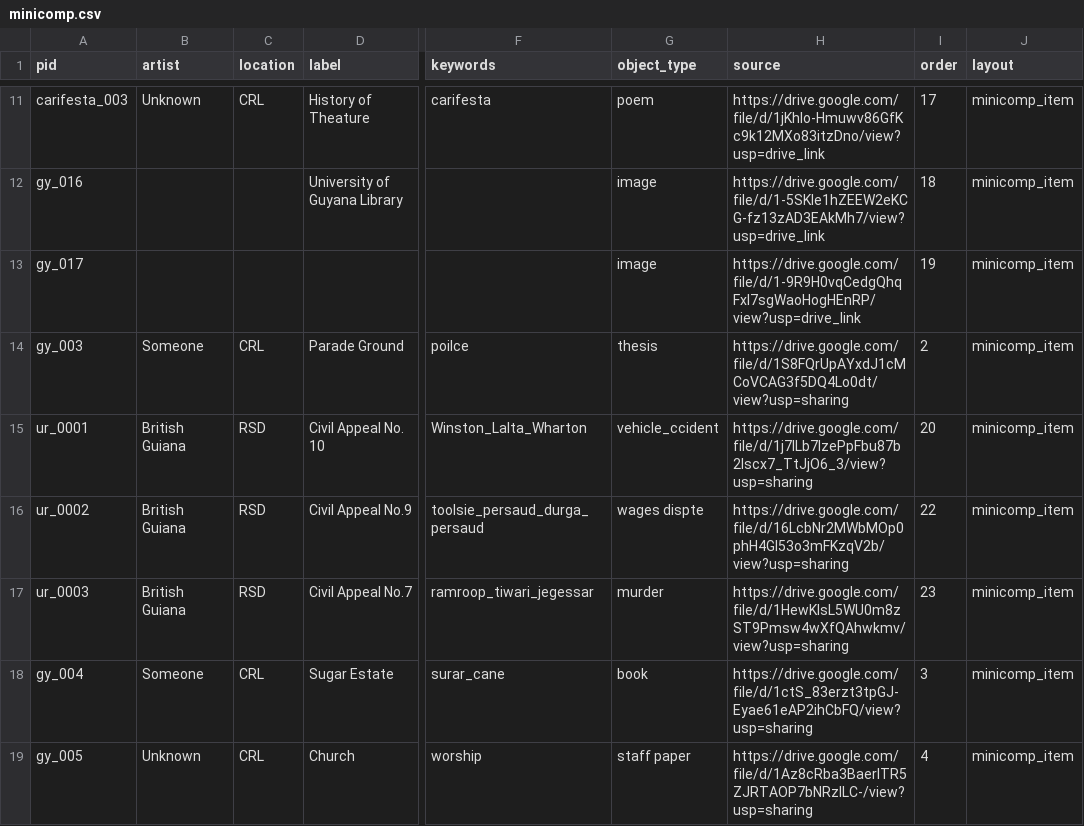
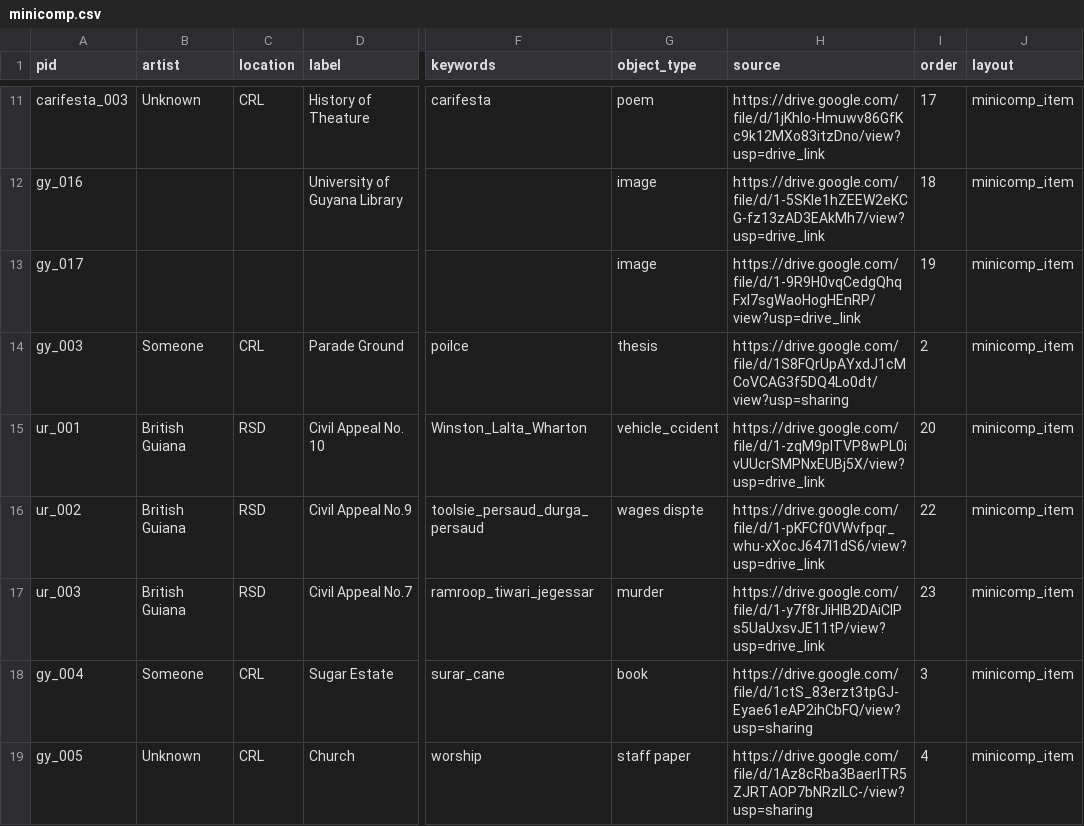
Before and after one commit to UGL2023/minicomp, a CSV file: _data/minicomp.csv, drawn as a sheet; only a part is shown, gaps mark what is left out; the diff names each change by its address in the sheet, - before the commit and + after, or states it on an @@ line.

```diff
--- a/_data/minicomp.csv
+++ b/_data/minicomp.csv
-A15 (pid): ur_0001
+A15 (pid): ur_001
-H15 (source): https://drive.google.com/file/d/1j7ILb7IzePpFbu87b2Iscx7_TtJjO6_3/view?usp=sharing
+H15 (source): https://drive.google.com/file/d/1-zqM9pITVP8wPL0ivUUcrSMPNxEUBj5X/view?usp=drive_link
-A16 (pid): ur_0002
+A16 (pid): ur_002
-H16 (source): https://drive.google.com/file/d/16LcbNr2MWbMOp0phH4GI53o3mFKzqV2b/view?usp=sharing
+H16 (source): https://drive.google.com/file/d/1-pKFCf0VWvfpqr_whu-xXocJ647I1dS6/view?usp=drive_link
-A17 (pid): ur_0003
+A17 (pid): ur_003
-H17 (source): https://drive.google.com/file/d/1HewKlsL5WU0m8zST9Pmsw4wXfQAhwkmv/view?usp=sharing
+H17 (source): https://drive.google.com/file/d/1-y7f8rJiHIB2DAiClPs5UaUxsvJE11tP/view?usp=drive_link
```
Also changed, not shown: 17 other files.
